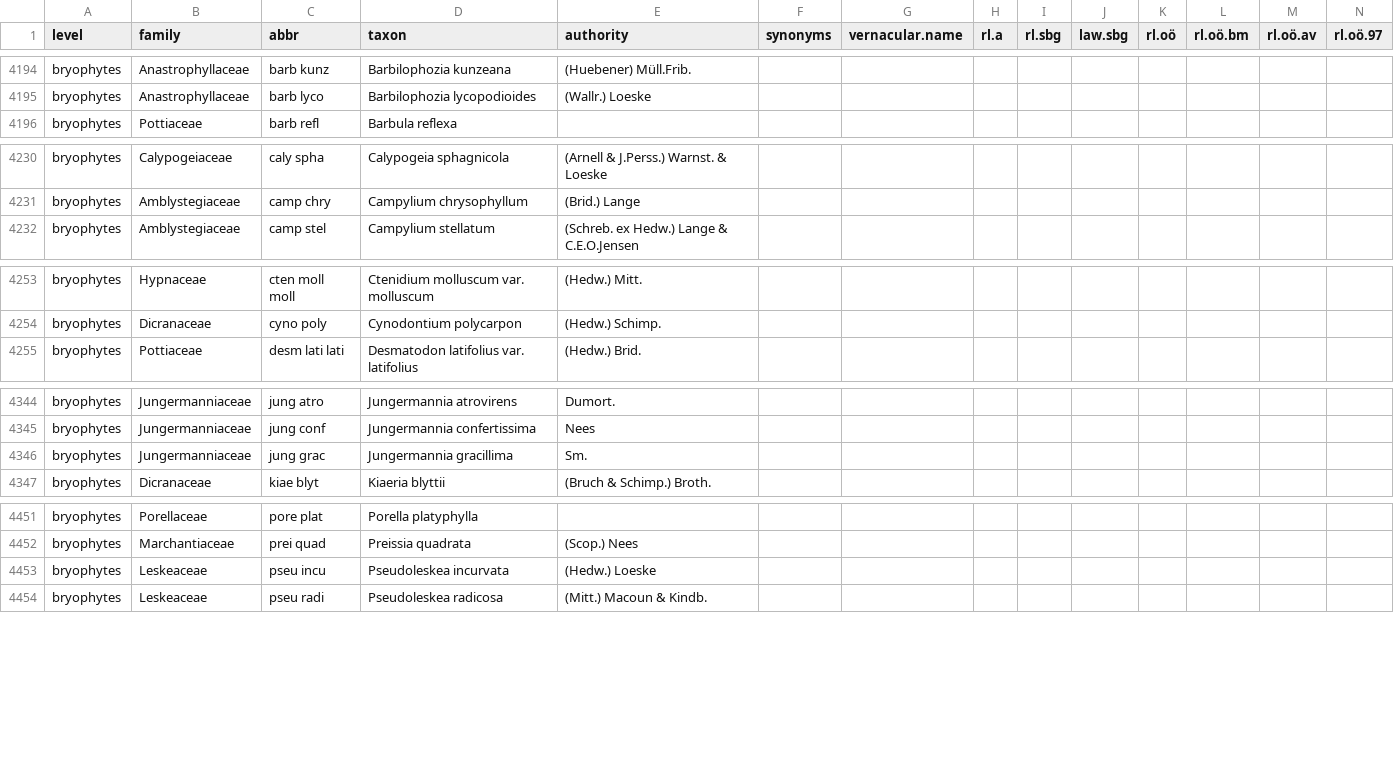
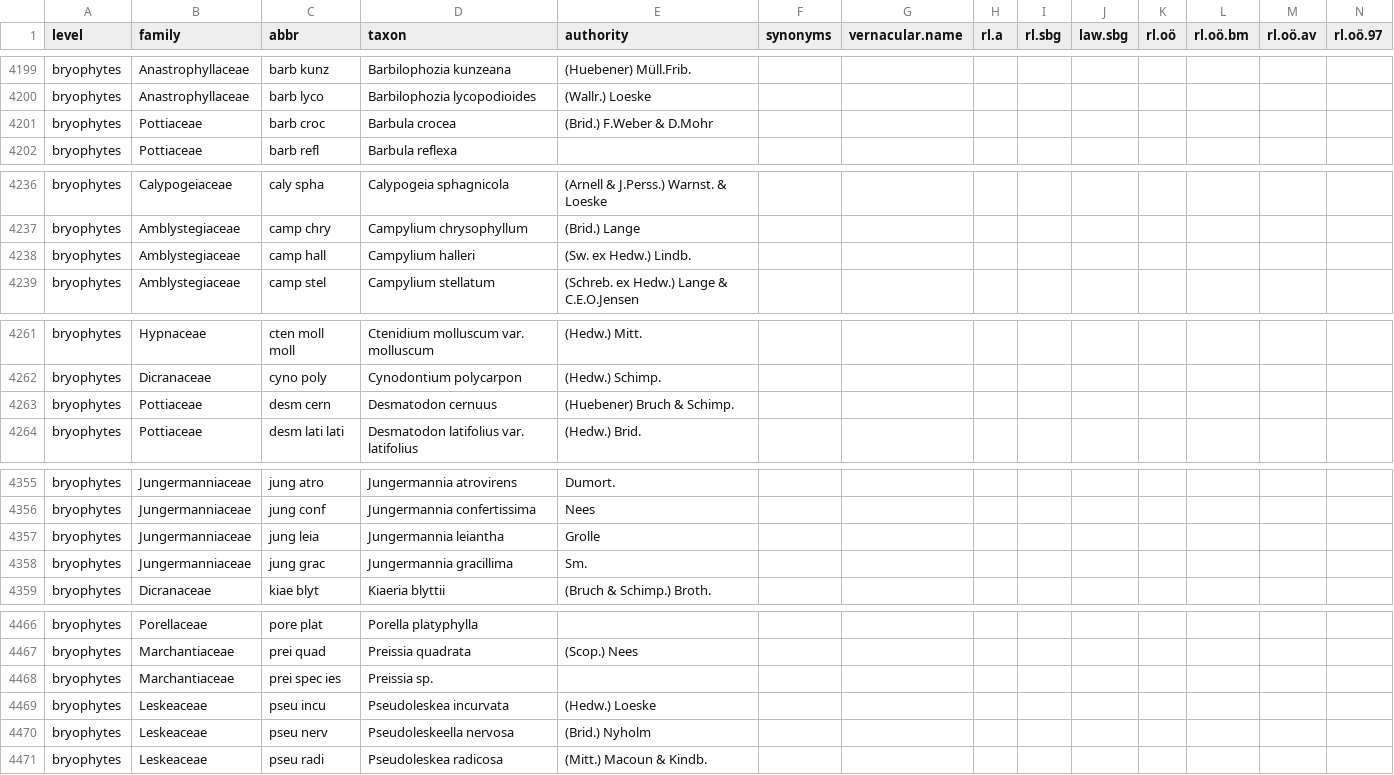
Before and after one commit to kardinal-eros/vegsoup-standards, a CSV file: austrian standard list 2008/austrian standard list 2008.csv, drawn as a sheet; only a part is shown, gaps mark what is left out; rows hold the shown columns only; the diff covers the shown part only; the diff names each change by its address in the sheet, - before the commit and + after, or states it on an @@ line.

Commit message:
added bryophytes used in eckrammer2003

```diff
--- a/austrian standard list 2008/austrian standard list 2008.csv
+++ b/austrian standard list 2008/austrian standard list 2008.csv
+row 4201: bryophytes | Pottiaceae | barb croc | Barbula crocea | (Brid.) F.Weber & D.Mohr
+row 4238: bryophytes | Amblystegiaceae | camp hall | Campylium halleri | (Sw. ex Hedw.) Lindb.
+row 4263: bryophytes | Pottiaceae | desm cern | Desmatodon cernuus | (Huebener) Bruch & Schimp.
+row 4357: bryophytes | Jungermanniaceae | jung leia | Jungermannia leiantha | Grolle
+row 4468: bryophytes | Marchantiaceae | prei spec ies | Preissia sp.
+row 4470: bryophytes | Leskeaceae | pseu nerv | Pseudoleskeella nervosa | (Brid.) Nyholm
```
Also changed, not shown: 14 added rows and 1 edited cell elsewhere in this file.
